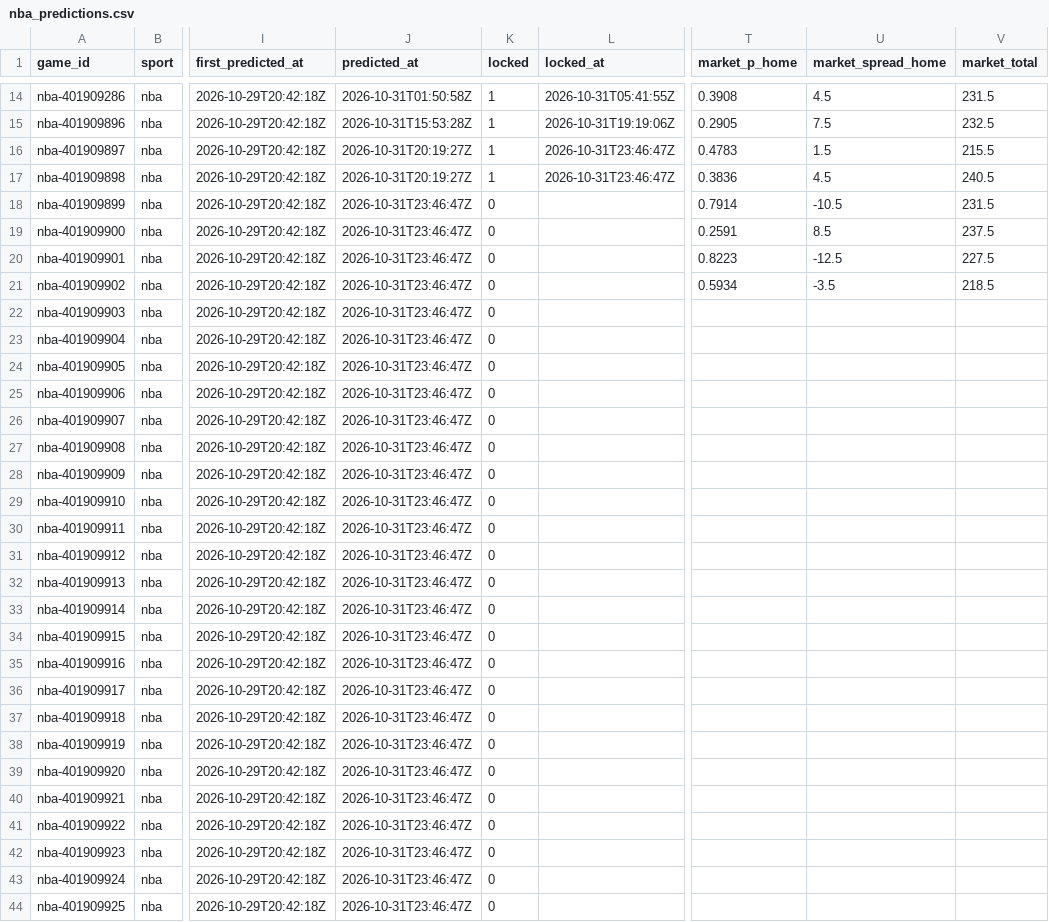
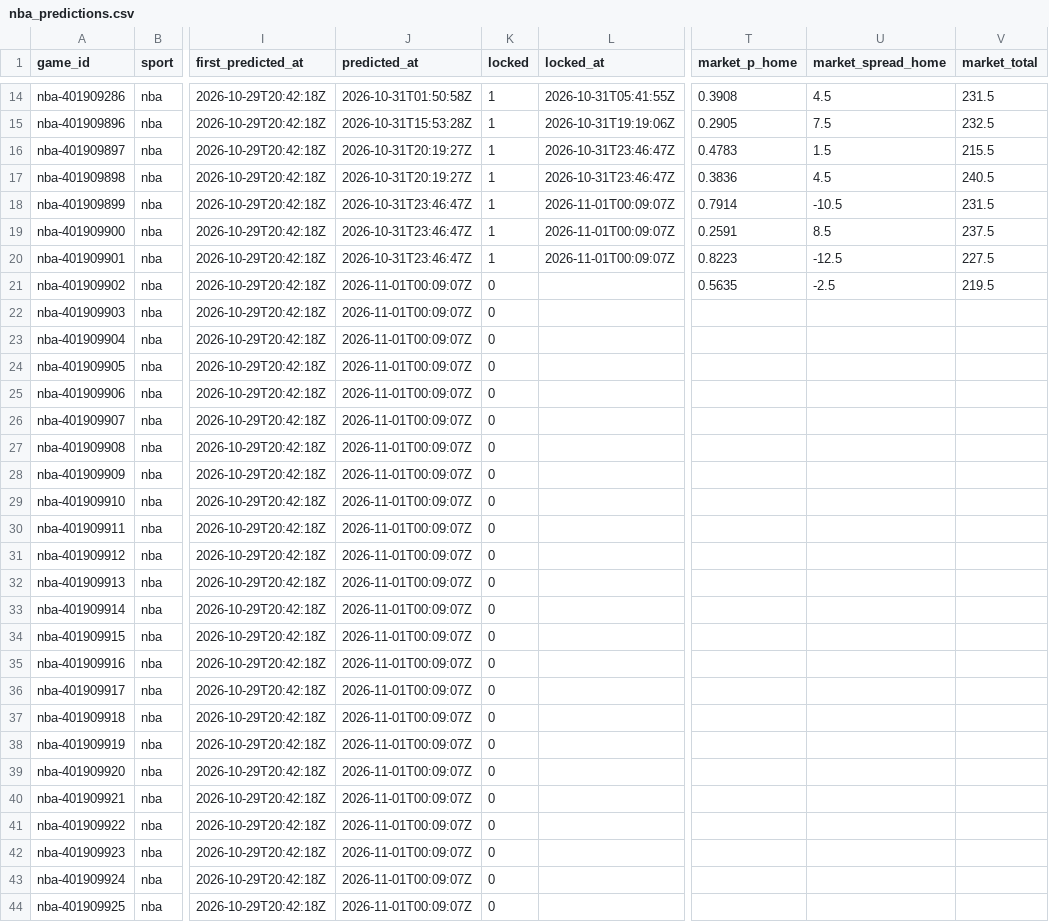
Before and after one commit to pknsubuga07/pl-forecast, a CSV file: data/ledger/nba_predictions.csv, drawn as a sheet; only a part is shown, gaps mark what is left out; the diff covers the shown part only; the diff names each change by its address in the sheet, - before the commit and + after, or states it on an @@ line.

```diff
--- a/data/ledger/nba_predictions.csv
+++ b/data/ledger/nba_predictions.csv
-K18:K20 (locked): 0
+K18:K20 (locked): 1
-L18:L20 (locked_at): (empty)
+L18:L20 (locked_at): 2026-11-01T00:09:07Z
-J21:J44 (predicted_at): 2026-10-31T23:46:47Z
+J21:J44 (predicted_at): 2026-11-01T00:09:07Z
-T21 (market_p_home): 0.5934
+T21 (market_p_home): 0.5635
-U21 (market_spread_home): -3.5
+U21 (market_spread_home): -2.5
-V21 (market_total): 218.5
+V21 (market_total): 219.5
```
Also changed, not shown: 22 edited cells elsewhere in this file, data/ledger/nba_props.csv, data/ledger/nfl_predictions.csv, 15 other files.
